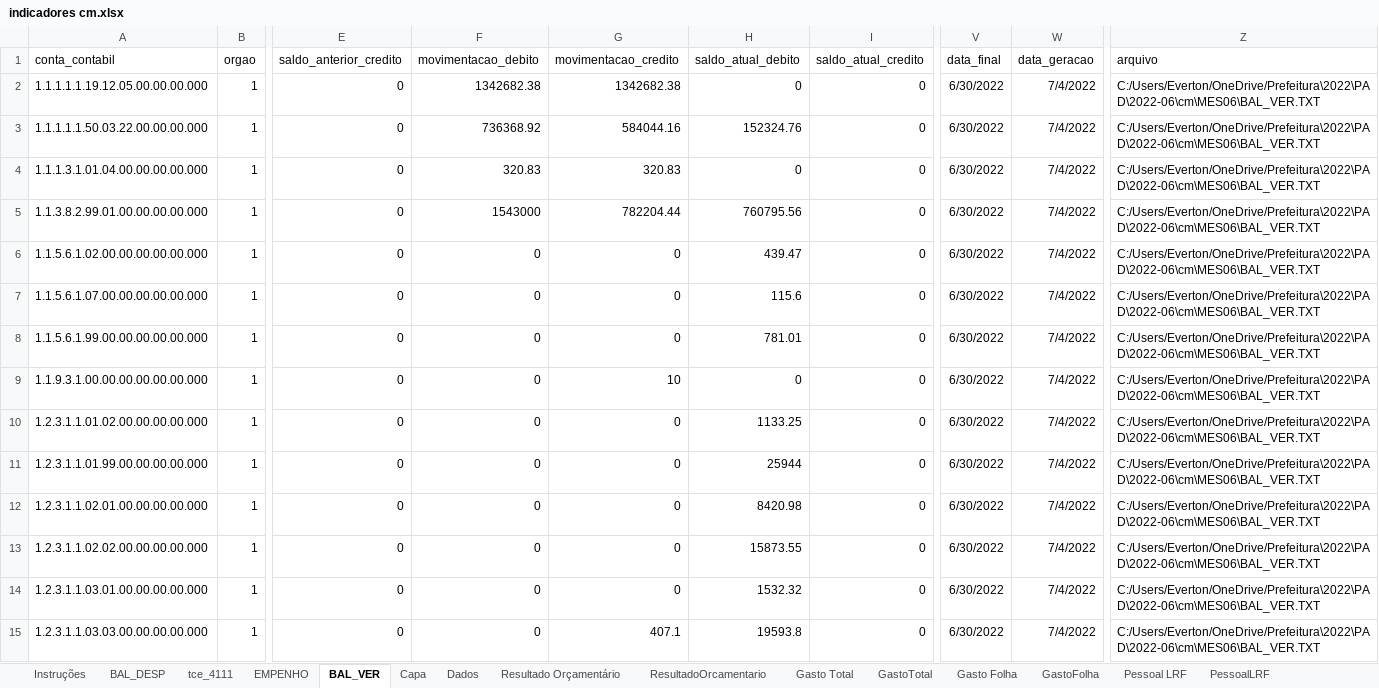
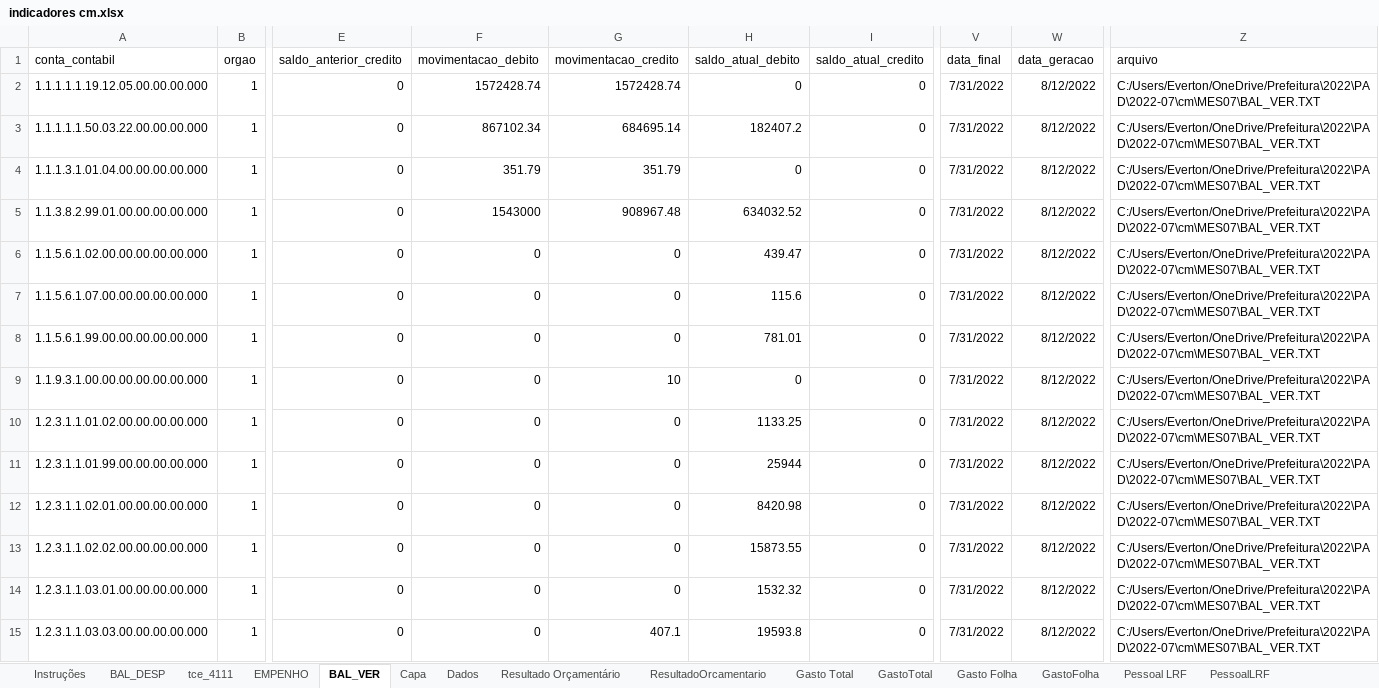
Before and after one commit to iddrs/indicadores, an Excel workbook: indicadores cm.xlsx, sheet BAL_VER, drawn as a sheet; only a part is shown, gaps mark what is left out; values as stored, in another font and other column widths than the file's, no borders; table styles not drawn; the diff covers the shown part only; the diff names each change by its address in the sheet, - before the commit and + after, or states it on an @@ line.

```diff
--- a/indicadores cm.xlsx (sheet BAL_VER)
+++ b/indicadores cm.xlsx (sheet BAL_VER)
-F2 (movimentacao_debito): 1342682.38
+F2 (movimentacao_debito): 1572428.74
-G2 (movimentacao_credito): 1342682.38
+G2 (movimentacao_credito): 1572428.74
-V2:V15 (data_final): 6/30/2022
+V2:V15 (data_final): 7/31/2022
-W2:W15 (data_geracao): 7/4/2022
+W2:W15 (data_geracao): 8/12/2022
-Z2:Z15 (arquivo): C:/Users/Everton/OneDrive/Prefeitura\2022\PAD\2022-06\cm\MES06\BAL_VER.TXT
+Z2:Z15 (arquivo): C:/Users/Everton/OneDrive/Prefeitura\2022\PAD\2022-07\cm\MES07\BAL_VER.TXT
-F3 (movimentacao_debito): 736368.92
+F3 (movimentacao_debito): 867102.34
-G3 (movimentacao_credito): 584044.16
+G3 (movimentacao_credito): 684695.14
-H3 (saldo_atual_debito): 152324.76
+H3 (saldo_atual_debito): 182407.2
-F4 (movimentacao_debito): 320.83
+F4 (movimentacao_debito): 351.79
-G4 (movimentacao_credito): 320.83
+G4 (movimentacao_credito): 351.79
-G5 (movimentacao_credito): 782204.44
+G5 (movimentacao_credito): 908967.48
-H5 (saldo_atual_debito): 760795.56
+H5 (saldo_atual_debito): 634032.52
```
Also changed, not shown: 3 added rows and 417 edited cells elsewhere in this sheet, sheet tce_4111, sheet EMPENHO, sheet BAL_DESP, sheet Resultado Orçamentário, sheet Gasto Folha, sheet Gasto Total, 11 more sheets, formulas that keep their value, 6 other files.
